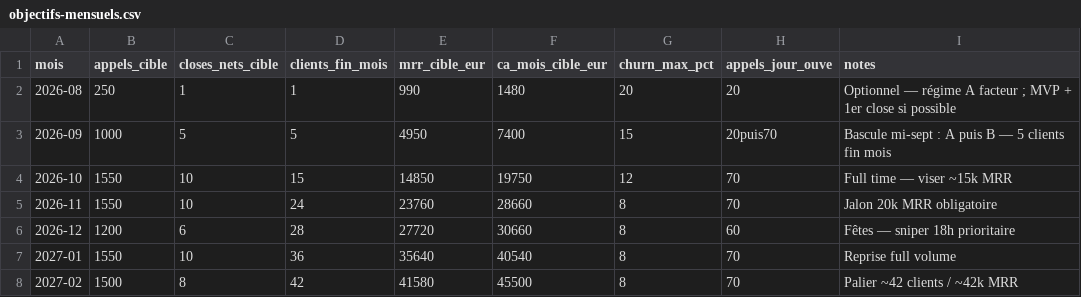
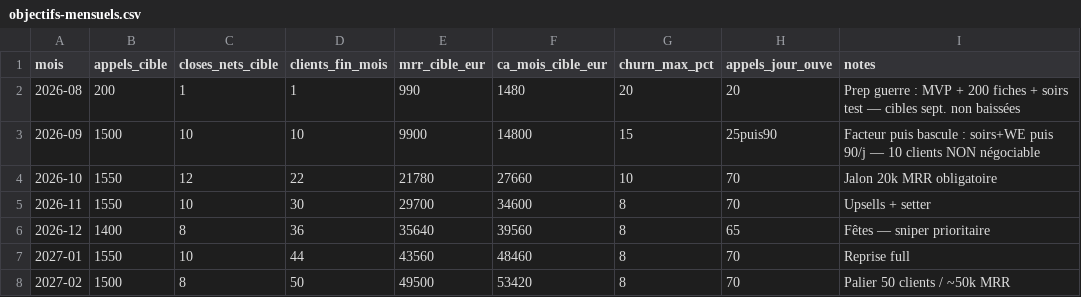
Before and after one commit to antoinelebofficiel/Cr-ation-de-business, a CSV file: business-rappel-leads/05-scale/objectifs-mensuels.csv, drawn as a sheet.

```diff
--- a/business-rappel-leads/05-scale/objectifs-mensuels.csv
+++ b/business-rappel-leads/05-scale/objectifs-mensuels.csv
@@ -1,8 +1,8 @@
 mois,appels_cible,closes_nets_cible,clients_fin_mois,mrr_cible_eur,ca_mois_cible_eur,churn_max_pct,appels_jour_ouve,notes
-2026-08,250,1,1,990,1480,20,20,Optionnel — régime A facteur ; MVP + 1er close si possible
-2026-09,1000,5,5,4950,7400,15,20puis70,Bascule mi-sept : A puis B — 5 clients fin mois
-2026-10,1550,10,15,14850,19750,12,70,Full time — viser ~15k MRR
-2026-11,1550,10,24,23760,28660,8,70,Jalon 20k MRR obligatoire
-2026-12,1200,6,28,27720,30660,8,60,Fêtes — sniper 18h prioritaire
-2027-01,1550,10,36,35640,40540,8,70,Reprise full volume
-2027-02,1500,8,42,41580,45500,8,70,Palier ~42 clients / ~42k MRR
+2026-08,200,1,1,990,1480,20,20,Prep guerre : MVP + 200 fiches + soirs test — cibles sept. non baissées
+2026-09,1500,10,10,9900,14800,15,25puis90,Facteur puis bascule : soirs+WE puis 90/j — 10 clients NON négociable
+2026-10,1550,12,22,21780,27660,10,70,Jalon 20k MRR obligatoire
+2026-11,1550,10,30,29700,34600,8,70,Upsells + setter
+2026-12,1400,8,36,35640,39560,8,65,Fêtes — sniper prioritaire
+2027-01,1550,10,44,43560,48460,8,70,Reprise full
+2027-02,1500,8,50,49500,53420,8,70,Palier 50 clients / ~50k MRR
```
Also changed, not shown: 6 other files.
